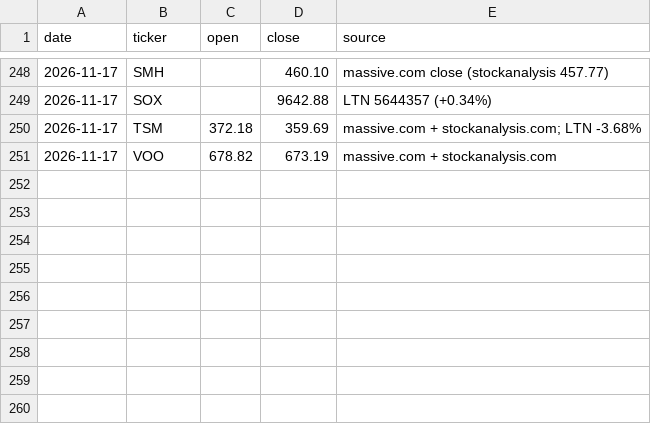
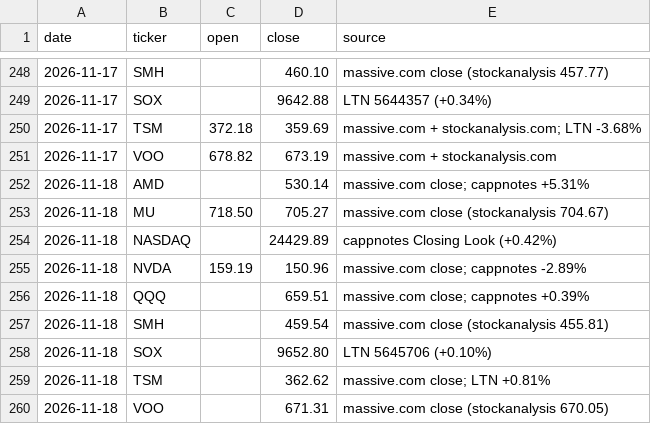
Before and after one commit to markwu831-prog/tw-stock-news, a CSV file: us/data/prices_daily.csv, drawn as a sheet; only a part is shown, gaps mark what is left out; the diff names each change by its address in the sheet, - before the commit and + after, or states it on an @@ line.

```diff
--- a/us/data/prices_daily.csv
+++ b/us/data/prices_daily.csv
+row 252: 2026-11-18 | AMD |  | 530.14 | massive.com close; cappnotes +5.31%
+row 253: 2026-11-18 | MU | 718.50 | 705.27 | massive.com close (stockanalysis 704.67)
+row 254: 2026-11-18 | NASDAQ |  | 24429.89 | cappnotes Closing Look (+0.42%)
+row 255: 2026-11-18 | NVDA | 159.19 | 150.96 | massive.com close; cappnotes -2.89%
+row 256: 2026-11-18 | QQQ |  | 659.51 | massive.com close; cappnotes +0.39%
+row 257: 2026-11-18 | SMH |  | 459.54 | massive.com close (stockanalysis 455.81)
+row 258: 2026-11-18 | SOX |  | 9652.80 | LTN 5645706 (+0.10%)
+row 259: 2026-11-18 | TSM |  | 362.62 | massive.com close; LTN +0.81%
+row 260: 2026-11-18 | VOO |  | 671.31 | massive.com close (stockanalysis 670.05)
```
Also changed, not shown: us/data/predictions_daily.csv, 1 other file.
